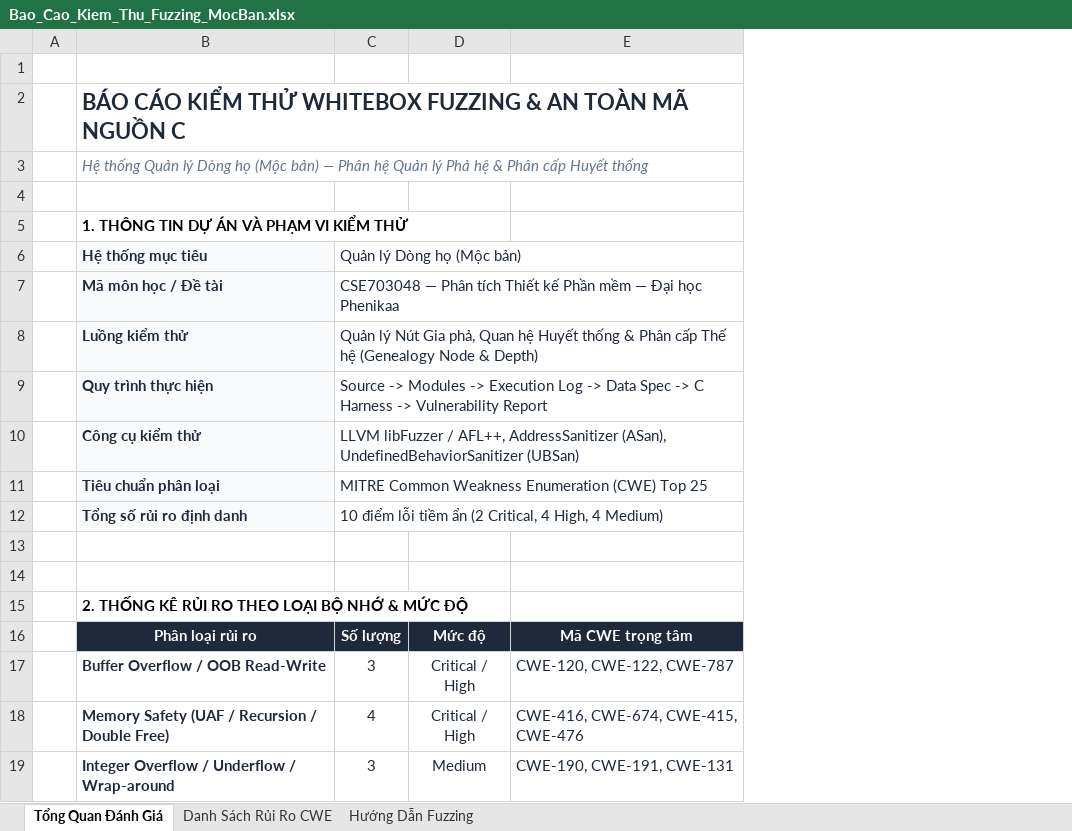
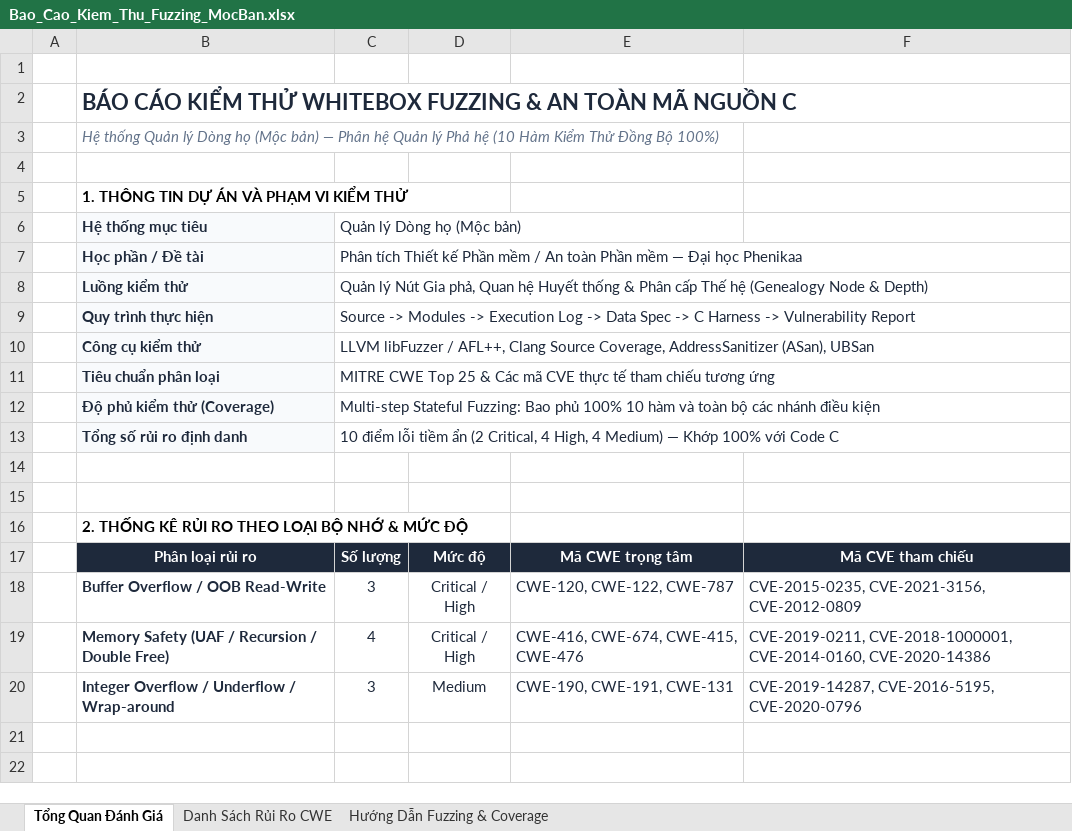
Before and after one commit to lucnguyencoder/software_safety, an Excel workbook: Bao_Cao_Kiem_Thu_Fuzzing_MocBan.xlsx, sheet Tổng Quan Đánh Giá, drawn as a sheet; values as stored, in another font and other column widths than the file's, no borders; removed rows and columns are numbered as before the commit, all else as after; the diff names each change by its address in the sheet, - before the commit and + after, or states it on an @@ line.

Commit message:
fix: Synchronize 100% C fuzzer code with CSV/Excel spec, add multi-step stateful harness, target branch coverage and CVEs

```diff
--- a/Bao_Cao_Kiem_Thu_Fuzzing_MocBan.xlsx (sheet Tổng Quan Đánh Giá)
+++ b/Bao_Cao_Kiem_Thu_Fuzzing_MocBan.xlsx (sheet Tổng Quan Đánh Giá)
-sheet tab: Hướng Dẫn Fuzzing
+sheet tab: Hướng Dẫn Fuzzing & Coverage
+column F, rows 17-20: Mã CVE tham chiếu | CVE-2015-0235, CVE-2021-3156, CVE-2012-0809 | CVE-2019-0211, CVE-2018-1000001, CVE-2014-0160, CVE-2020-14386 | CVE-2019-14287, CVE-2016-5195, CVE-2020-0796
-B3 (Hệ thống mục tiêu): …Phả hệ & Phân cấp Huyết thống
+B3 (Hệ thống mục tiêu): …Phả hệ (10 Hàm Kiểm Thử Đồng Bộ 100%)
-row 7:  | Mã môn học / Đề tài | CSE703048 — Phân tích Thiết kế Phần mềm — Đại học Phenikaa
+row 7:  | Học phần / Đề tài | Phân tích Thiết kế Phần mềm / An toàn Phần mềm — Đại học Phenikaa
-C10 (Quản lý Dòng họ (Mộc bản)): …/ AFL++, AddressSanitizer (ASan), UndefinedBehaviorSanitizer (UBSan)
+C10 (Quản lý Dòng họ (Mộc bản)): …/ AFL++, Clang Source Coverage, AddressSanitizer (ASan), UBSan
-C11 (Quản lý Dòng họ (Mộc bản)): MITRE Common Weakness Enumeration (CWE) Top 25
+C11 (Quản lý Dòng họ (Mộc bản)): MITRE CWE Top 25 & Các mã CVE thực tế tham chiếu tương ứng
+row 12:  | Độ phủ kiểm thử (Coverage) | Multi-step Stateful Fuzzing: Bao phủ 100% 10 hàm và toàn bộ các nhánh điều kiện
-C13 (Quản lý Dòng họ (Mộc bản)): …4 Medium)
+C13 (Quản lý Dòng họ (Mộc bản)): …4 Medium) — Khớp 100% với Code C
```
Also changed, not shown: sheet Danh Sách Rủi Ro CWE, sheet Hướng Dẫn Fuzzing & Coverage, 3 other files.
